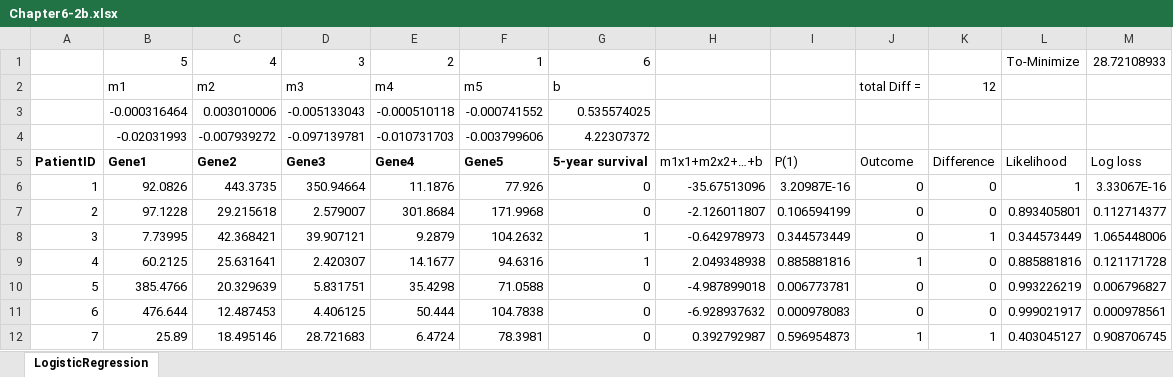
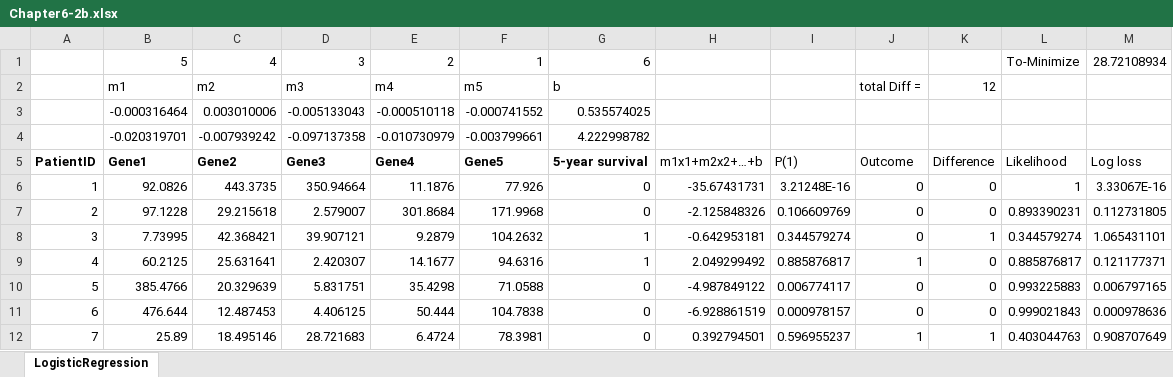
Before and after one commit to hhohho/Learn-Data-Mining-through-Excel-2, an Excel workbook: chapter6/Chapter6-2b.xlsx, sheet LogisticRegression, drawn as a sheet; only a part is shown; values as stored, in another font and other column widths than the file's, no borders; removed rows and columns are numbered as before the commit, all else as after; the diff covers the shown part only; the diff names each change by its address in the sheet, - before the commit and + after, or states it on an @@ line.

Commit message:
Add files via upload

```diff
--- a/chapter6/Chapter6-2b.xlsx (sheet LogisticRegression)
+++ b/chapter6/Chapter6-2b.xlsx (sheet LogisticRegression)
-M1: 28.72108933
+M1: 28.72108934
-row 4:  | -0.02031993 | -0.007939272 | -0.097139781 | -0.010731703 | -0.003799606 | 4.22307372
+row 4:  | -0.020319701 | -0.007939242 | -0.097137358 | -0.010730979 | -0.003799661 | 4.222998782
-H6: -35.67513096
+H6: -35.67431731
-I6: 3.20987E-16
+I6: 3.21248E-16
-H7: -2.126011807
+H7: -2.125848326
-I7: 0.106594199
+I7: 0.106609769
-L7: 0.893405801
+L7: 0.893390231
-M7: 0.112714377
+M7: 0.112731805
-H8: -0.642978973
+H8: -0.642953181
-I8: 0.344573449
+I8: 0.344579274
-L8: 0.344573449
+L8: 0.344579274
-M8: 1.065448006
+M8: 1.065431101
-H9: 2.049348938
+H9: 2.049299492
-I9: 0.885881816
+I9: 0.885876817
-L9: 0.885881816
+L9: 0.885876817
-M9: 0.121171728
+M9: 0.121177371
-H10: -4.987899018
+H10: -4.987849122
-I10: 0.006773781
+I10: 0.006774117
-L10: 0.993226219
+L10: 0.993225883
-M10: 0.006796827
+M10: 0.006797165
-H11: -6.928937632
+H11: -6.928861519
-I11: 0.000978083
+I11: 0.000978157
-L11: 0.999021917
+L11: 0.999021843
-M11: 0.000978561
+M11: 0.000978636
-H12: 0.392792987
+H12: 0.392794501
-I12: 0.596954873
+I12: 0.596955237
-L12: 0.403045127
+L12: 0.403044763
-M12: 0.908706745
+M12: 0.908707649
```
Also changed, not shown: 298 edited cells elsewhere in this sheet, formulas that keep their value.
